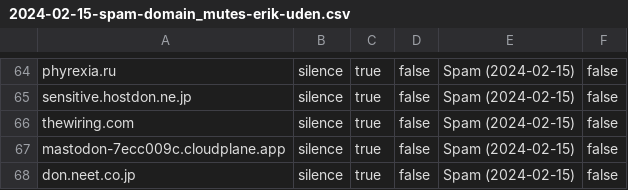
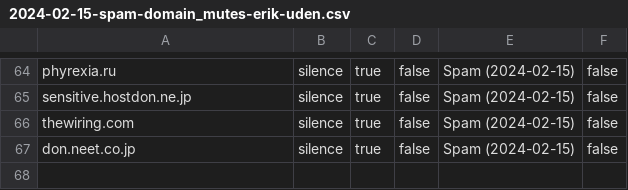
Before and after one commit to Mastodon-DE/blocklists, a CSV file: spam/2024-02-15/2024-02-15-spam-domain_mutes-erik-uden.csv, drawn as a sheet; only a part is shown, gaps mark what is left out; the diff names each change by its address in the sheet, - before the commit and + after, or states it on an @@ line.

Commit message:
Removed instance
https://mastodon.de/@jgillich@mastodon.social/111954534318995533

As the admin described, the instance is now clean of spam!

```diff
--- a/spam/2024-02-15/2024-02-15-spam-domain_mutes-erik-uden.csv
+++ b/spam/2024-02-15/2024-02-15-spam-domain_mutes-erik-uden.csv
-row 67: mastodon-7ecc009c.cloudplane.app | silence | true | false | Spam (2024-02-15) | false
```
